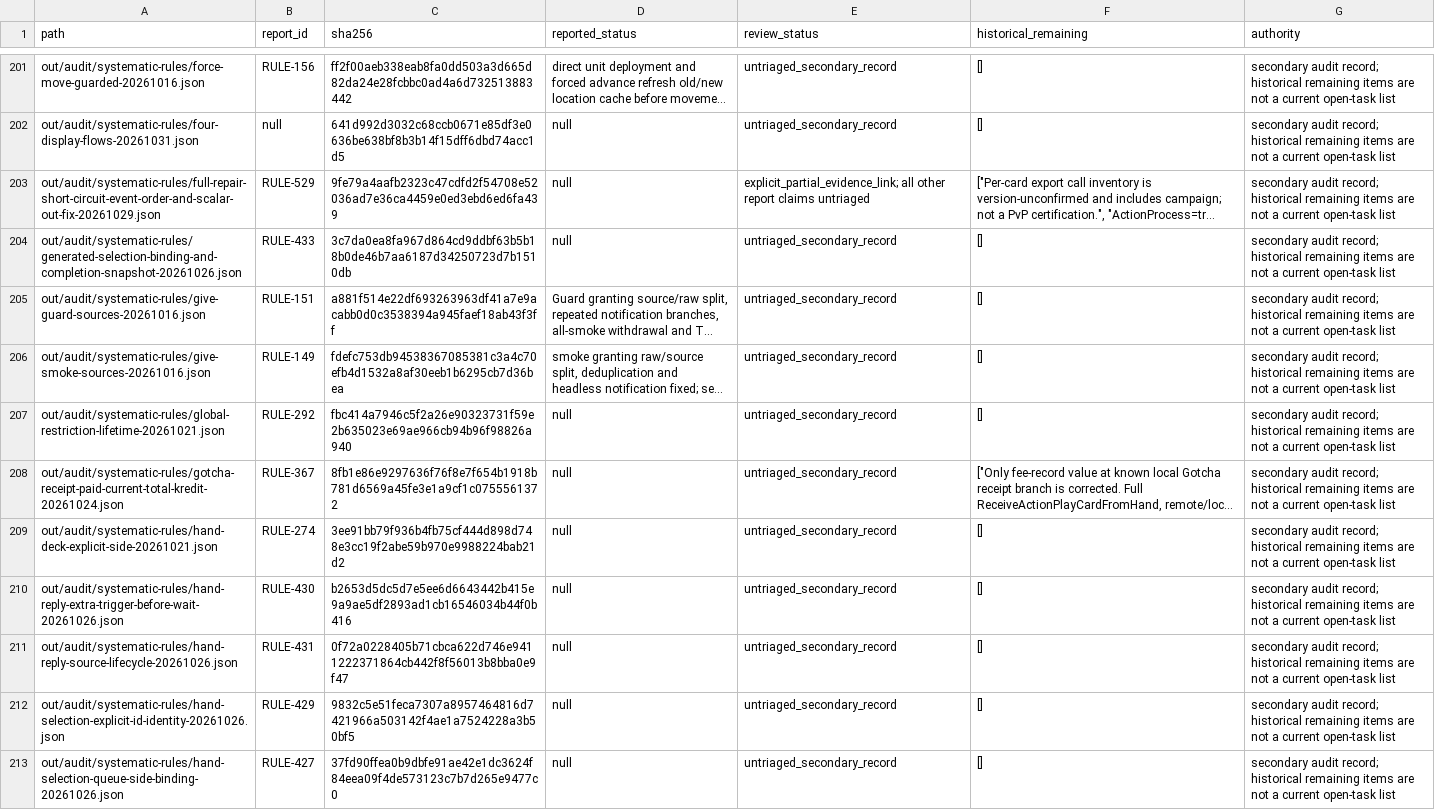
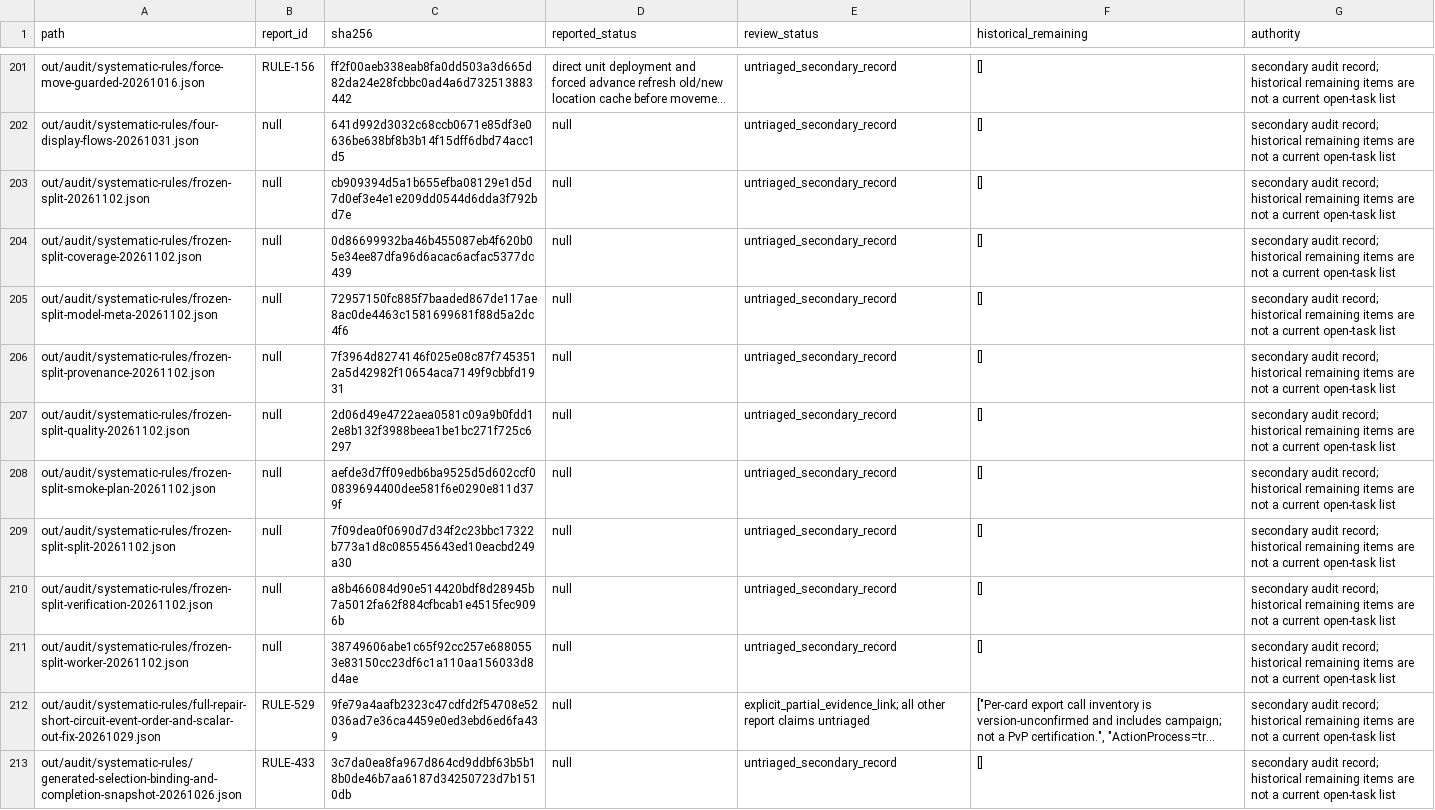
Before and after one commit to Xuewu-awa/KLink-bot, a TSV file: out/audit/coverage-matrix/reports.tsv, drawn as a sheet; only a part is shown, gaps mark what is left out; the shorter side is filled out with more unchanged rows; long unchanged cells end in …; the diff names each change by its address in the sheet, - before the commit and + after, or states it on an @@ line.

Commit message:
Bind frozen pilot holdout to training and verify saved model smoke

```diff
--- a/out/audit/coverage-matrix/reports.tsv
+++ b/out/audit/coverage-matrix/reports.tsv
+row 203: out/audit/systematic-rules/frozen-split-20261102.json | null | cb909394d5a1b655efba08129e1d5d7d0ef3e4e1e209dd0544d6dda3f792bd7e | null | untriaged_secondary_record | [] | secondary audit record; historical remaining items are not a current open-task list
+row 204: out/audit/systematic-rules/frozen-split-coverage-20261102.json | null | 0d86699932ba46b455087eb4f620b05e34ee87dfa96d6acac6acfac5377dc439 | null | untriaged_secondary_record | [] | secondary audit record; historical remaining items are not a current open-task list
+row 205: out/audit/systematic-rules/frozen-split-model-meta-20261102.json | null | 72957150fc885f7baaded867de117ae8ac0de4463c1581699681f88d5a2dc4f6 | null | untriaged_secondary_record | [] | secondary audit record; historical remaining items are not a current open-task list
+row 206: out/audit/systematic-rules/frozen-split-provenance-20261102.json | null | 7f3964d8274146f025e08c87f7453512a5d42982f10654aca7149f9cbbfd1931 | null | untriaged_secondary_record | [] | secondary audit record; historical remaining items are not a current open-task list
+row 207: out/audit/systematic-rules/frozen-split-quality-20261102.json | null | 2d06d49e4722aea0581c09a9b0fdd12e8b132f3988beea1be1bc271f725c6297 | null | untriaged_secondary_record | [] | secondary audit record; historical remaining items are not a current open-task list
+row 208: out/audit/systematic-rules/frozen-split-smoke-plan-20261102.json | null | aefde3d7ff09edb6ba9525d5d602ccf00839694400dee581f6e0290e811d379f | null | untriaged_secondary_record | [] | secondary audit record; historical remaining items are not a current open-task list
+row 209: out/audit/systematic-rules/frozen-split-split-20261102.json | null | 7f09dea0f0690d7d34f2c23bbc17322b773a1d8c085545643ed10eacbd249a30 | null | untriaged_secondary_record | [] | secondary audit record; historical remaining items are not a current open-task list
+row 210: out/audit/systematic-rules/frozen-split-verification-20261102.json | null | a8b466084d90e514420bdf8d28945b7a5012fa62f884cfbcab1e4515fec9096b | null | untriaged_secondary_record | [] | secondary audit record; historical remaining items are not a current open-task list
+row 211: out/audit/systematic-rules/frozen-split-worker-20261102.json | null | 38749606abe1c65f92cc257e6880553e83150cc23df6c1a110aa156033d8d4ae | null | untriaged_secondary_record | [] | secondary audit record; historical remaining items are not a current open-task list
```
Also changed, not shown: 35 other files.
